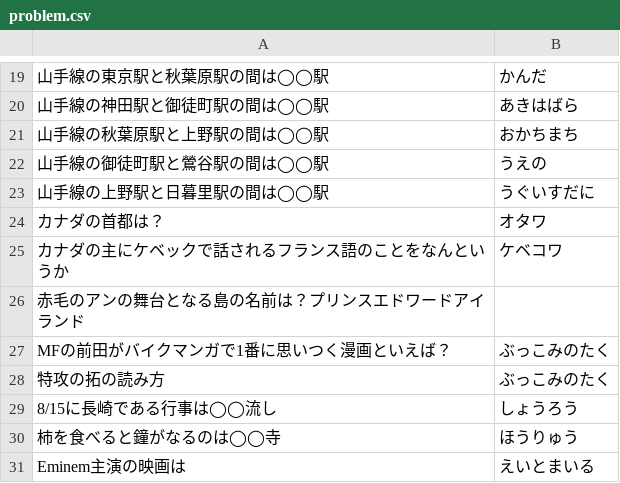
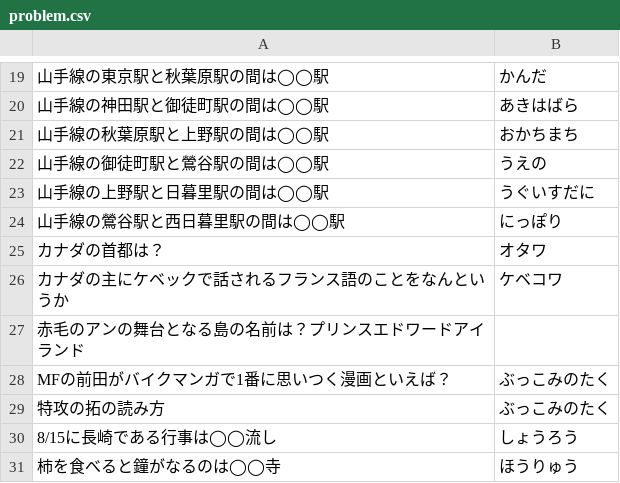
Before and after one commit to kota/chat_q, a CSV file: problem.csv, drawn as a sheet; only a part is shown, gaps mark what is left out; the shorter side is filled out with more unchanged rows; the diff names each change by its address in the sheet, - before the commit and + after, or states it on an @@ line.

Commit message:
Add quiz

```diff
--- a/problem.csv
+++ b/problem.csv
+row 24: 山手線の鶯谷駅と西日暮里駅の間は◯◯駅 | にっぽり
```
